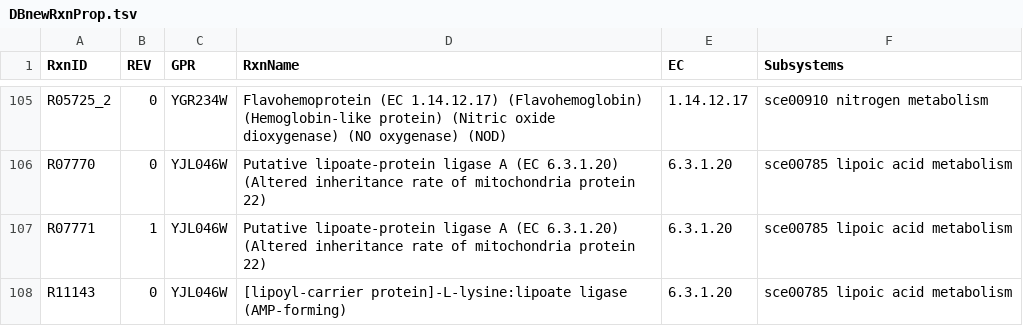
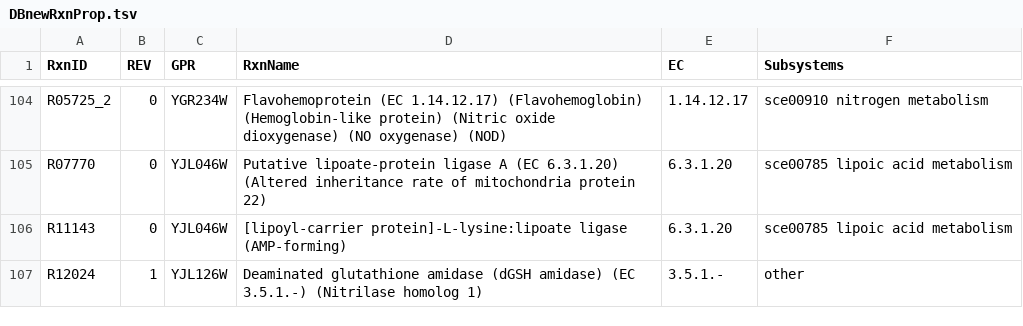
Before and after one commit to weilandtd/yeast-GEM, a TSV file: ComplementaryData/modelCuration/DBnewRxnProp.tsv, drawn as a sheet; only a part is shown, gaps mark what is left out; the shorter side is filled out with more unchanged rows; the diff covers the shown part only.

```diff
--- a/ComplementaryData/modelCuration/DBnewRxnProp.tsv
+++ b/ComplementaryData/modelCuration/DBnewRxnProp.tsv
@@ -106,3 +105,2 @@ R05725_2	0	YGR234W	Flavohemoprotein (EC 1.14.12.17) (Flavohemoglobin) (Hemoglobi
 R07770	0	YJL046W	Putative lipoate-protein ligase A (EC 6.3.1.20) (Altered inheritance rate of mitochondria protein 22)	6.3.1.20	sce00785  lipoic acid metabolism
-R07771	1	YJL046W	Putative lipoate-protein ligase A (EC 6.3.1.20) (Altered inheritance rate of mitochondria protein 22)	6.3.1.20	sce00785  lipoic acid metabolism
 R11143	0	YJL046W	[lipoyl-carrier protein]-L-lysine:lipoate ligase (AMP-forming)	6.3.1.20	sce00785  lipoic acid metabolism
```
Also changed, not shown: 4 removed rows and 1 edited cell elsewhere in this file, ComplementaryData/modelCuration/DBnewRxnMetAnnotation.tsv, ComplementaryData/modelCuration/DBnewrRxnMatrix.tsv.
